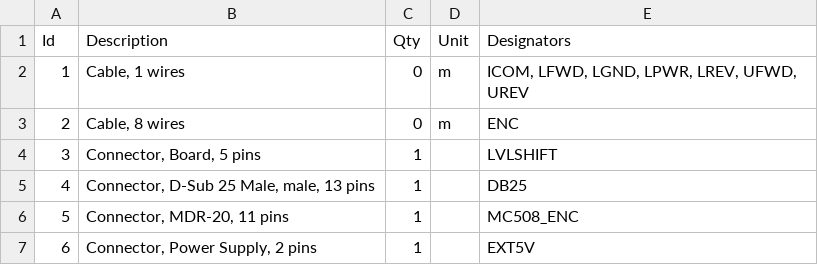
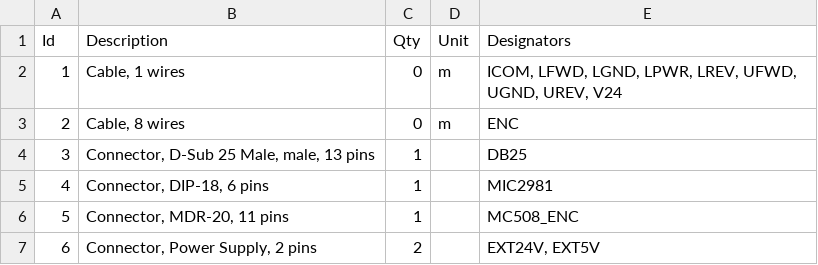
Before and after one commit to robmacl/ilemt_cal_hw, a TSV file: stage/wiring_encoder.bom.tsv, drawn as a sheet.

```diff
--- a/stage/wiring_encoder.bom.tsv
+++ b/stage/wiring_encoder.bom.tsv
@@ -1,7 +1,7 @@
 Id	Description	Qty	Unit	Designators
-1	Cable, 1 wires	0	m	ICOM, LFWD, LGND, LPWR, LREV, UFWD, UREV
+1	Cable, 1 wires	0	m	ICOM, LFWD, LGND, LPWR, LREV, UFWD, UGND, UREV, V24
 2	Cable, 8 wires	0	m	ENC
-3	Connector, Board, 5 pins	1		LVLSHIFT
-4	Connector, D-Sub 25 Male, male, 13 pins	1		DB25
+3	Connector, D-Sub 25 Male, male, 13 pins	1		DB25
+4	Connector, DIP-18, 6 pins	1		MIC2981
 5	Connector, MDR-20, 11 pins	1		MC508_ENC
-6	Connector, Power Supply, 2 pins	1		EXT5V
+6	Connector, Power Supply, 2 pins	2		EXT24V, EXT5V
```
Also changed, not shown: 3 other files.
